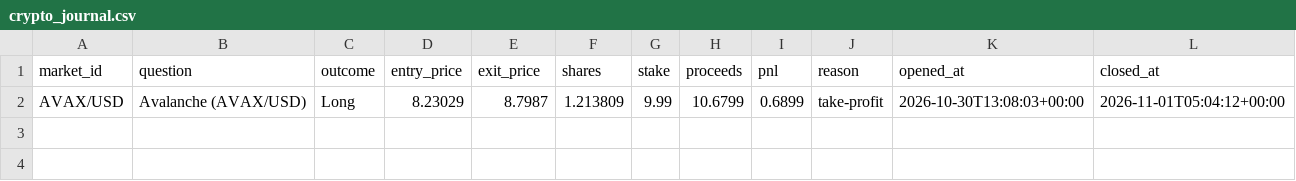
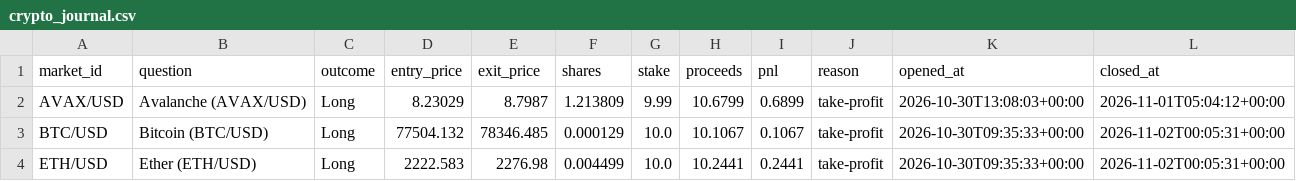
Before and after one commit to kwameasiaw/Claude-Cloud, a CSV file: crypto_journal.csv, drawn as a sheet; the diff names each change by its address in the sheet, - before the commit and + after, or states it on an @@ line.

```diff
--- a/crypto_journal.csv
+++ b/crypto_journal.csv
+row 3: BTC/USD | Bitcoin (BTC/USD) | Long | 77504.132 | 78346.485 | 0.000129 | 10.0 | 10.1067 | 0.1067 | take-profit | 2026-10-30T09:35:33+00:00 | 2026-11-02T00:05:31+00:00
+row 4: ETH/USD | Ether (ETH/USD) | Long | 2222.583 | 2276.98 | 0.004499 | 10.0 | 10.2441 | 0.2441 | take-profit | 2026-10-30T09:35:33+00:00 | 2026-11-02T00:05:31+00:00
```
Also changed, not shown: 5 other files.
